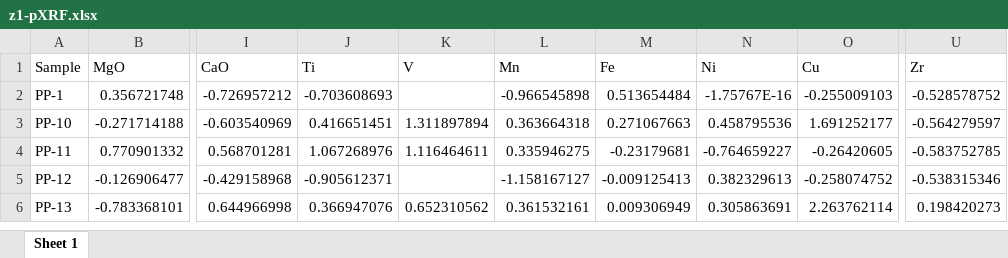
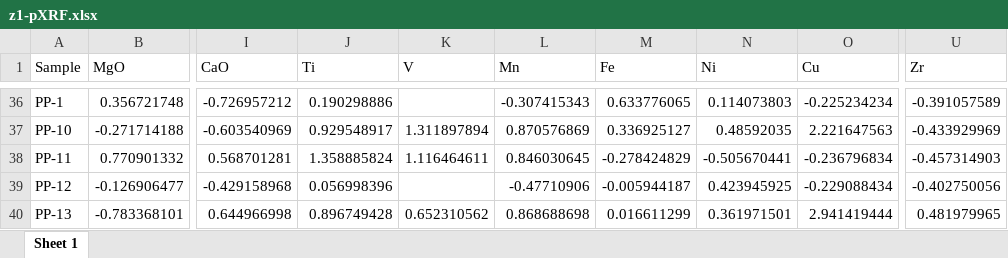
Before and after one commit to Tulikko/MB, an Excel workbook: data/z1-pXRF.xlsx, sheet Sheet 1, drawn as a sheet; only a part is shown, gaps mark what is left out; values as stored, in another font and other column widths than the file's, no borders; addresses are those after the commit; the diff covers the shown part only; the diff names each change by its address in the sheet, - before the commit and + after, or states it on an @@ line.

```diff
--- a/data/z1-pXRF.xlsx (sheet Sheet 1)
+++ b/data/z1-pXRF.xlsx (sheet Sheet 1)
-J36 (Ti): -0.703608693
+J36 (Ti): 0.190298886
-L36 (Mn): -0.966545898
+L36 (Mn): -0.307415343
-M36 (Fe): 0.513654484
+M36 (Fe): 0.633776065
-N36 (Ni): -1.75767E-16
+N36 (Ni): 0.114073803
-O36 (Cu): -0.255009103
+O36 (Cu): -0.225234234
-U36 (Zr): -0.528578752
+U36 (Zr): -0.391057589
-J37 (Ti): 0.416651451
+J37 (Ti): 0.929548917
-L37 (Mn): 0.363664318
+L37 (Mn): 0.870576869
-M37 (Fe): 0.271067663
+M37 (Fe): 0.336925127
-N37 (Ni): 0.458795536
+N37 (Ni): 0.48592035
-O37 (Cu): 1.691252177
+O37 (Cu): 2.221647563
-U37 (Zr): -0.564279597
+U37 (Zr): -0.433929969
-J38 (Ti): 1.067268976
+J38 (Ti): 1.358885824
-L38 (Mn): 0.335946275
+L38 (Mn): 0.846030645
-M38 (Fe): -0.23179681
+M38 (Fe): -0.278424829
-N38 (Ni): -0.764659227
+N38 (Ni): -0.505670441
-O38 (Cu): -0.26420605
+O38 (Cu): -0.236796834
-U38 (Zr): -0.583752785
+U38 (Zr): -0.457314903
-J39 (Ti): -0.905612371
+J39 (Ti): 0.056998396
-L39 (Mn): -1.158167127
+L39 (Mn): -0.47710906
-M39 (Fe): -0.009125413
+M39 (Fe): -0.005944187
-N39 (Ni): 0.382329613
+N39 (Ni): 0.423945925
-O39 (Cu): -0.258074752
+O39 (Cu): -0.229088434
-U39 (Zr): -0.538315346
+U39 (Zr): -0.402750056
-J40 (Ti): 0.366947076
+J40 (Ti): 0.896749428
-L40 (Mn): 0.361532161
+L40 (Mn): 0.868688698
-M40 (Fe): 0.009306949
+M40 (Fe): 0.016611299
-N40 (Ni): 0.305863691
+N40 (Ni): 0.361971501
-O40 (Cu): 2.263762114
+O40 (Cu): 2.941419444
-U40 (Zr): 0.198420273
+U40 (Zr): 0.481979965
```
Also changed, not shown: 34 added rows and 84 edited cells elsewhere in this sheet, data/Results_C.xlsx, data/n1-pXRF.xlsx, 5 other files.
